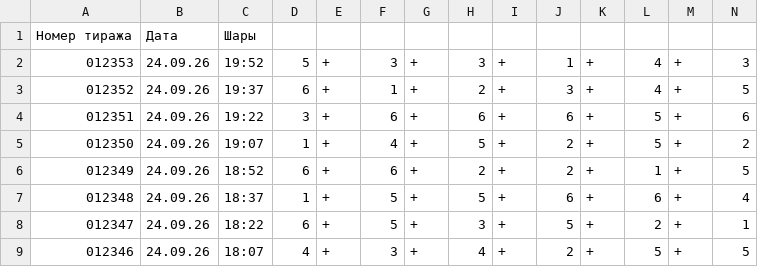
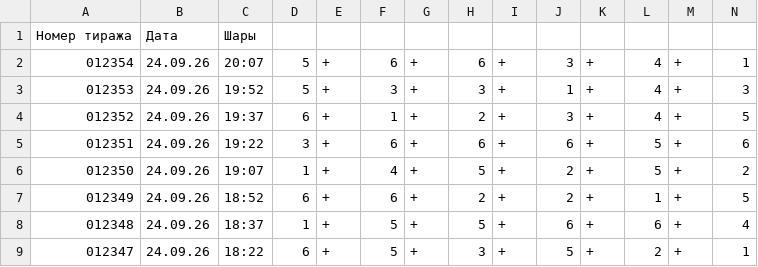
Before and after one commit to arsazet17/arsazet17-pozitron-summa-fortuny, a CSV file: data/fortune-archive.csv, drawn as a sheet; only a part is shown; the shorter side is filled out with more unchanged rows; the diff names each change by its address in the sheet, - before the commit and + after, or states it on an @@ line.

```diff
--- a/data/fortune-archive.csv
+++ b/data/fortune-archive.csv
+row 2: 012354 | 24.09.26 | 20:07 | 5 | + | 6 | + | 6 | + | 3 | + | 4 | + | 1
```
Also changed, not shown: 3 other files.
